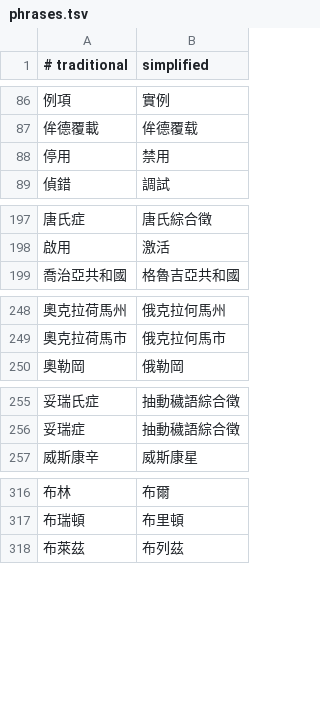
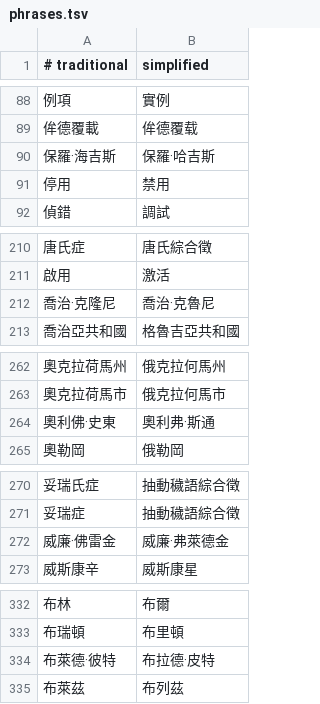
Before and after one commit to xylplm/zhconv-go, a TSV file: dict/phrases.tsv, drawn as a sheet; only a part is shown, gaps mark what is left out; the diff covers the shown part only; the diff names each change by its address in the sheet, - before the commit and + after, or states it on an @@ line.

```diff
--- a/dict/phrases.tsv
+++ b/dict/phrases.tsv
+row 90: 保羅·海吉斯 | 保羅·哈吉斯
+row 212: 喬治·克隆尼 | 喬治·克魯尼
+row 264: 奧利佛·史東 | 奧利弗·斯通
+row 272: 威廉·佛雷金 | 威廉·弗萊德金
+row 334: 布萊德·彼特 | 布拉德·皮特
```
Also changed, not shown: 33 added rows elsewhere in this file, table/phrases.tsv, 2 other files.
